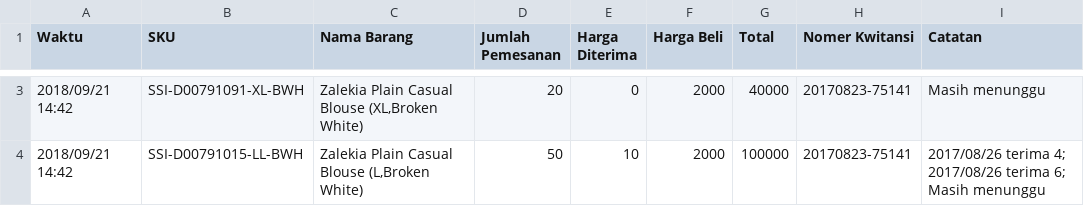
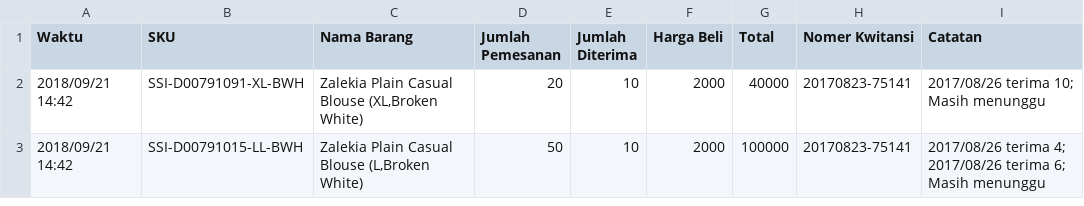
Before and after one commit to jojoarianto/tokoijah, a CSV file: _csv/export_purchases.csv, drawn as a sheet; only a part is shown, gaps mark what is left out; the diff covers the shown part only.

Commit message:
adjust db & fix typo response

```diff
--- a/_csv/export_purchases.csv
+++ b/_csv/export_purchases.csv
@@ -1 +1 @@
-Waktu,SKU,Nama Barang,Jumlah Pemesanan,Harga Diterima,Harga Beli,Total,Nomer Kwitansi,Catatan
+Waktu,SKU,Nama Barang,Jumlah Pemesanan,Jumlah Diterima,Harga Beli,Total,Nomer Kwitansi,Catatan
@@ -3,2 +2,2 @@ Waktu,SKU,Nama Barang,Jumlah Pemesanan,Harga Diterima,Harga Beli,Total,Nomer Kwi
-2018/09/21 14:42,SSI-D00791091-XL-BWH,"Zalekia Plain Casual Blouse (XL,Broken White)",20,0,2000,40000,20170823-75141,Masih menunggu
+2018/09/21 14:42,SSI-D00791091-XL-BWH,"Zalekia Plain Casual Blouse (XL,Broken White)",20,10,2000,40000,20170823-75141,2017/08/26 terima 10; Masih menunggu
 2018/09/21 14:42,SSI-D00791015-LL-BWH,"Zalekia Plain Casual Blouse (L,Broken White)",50,10,2000,100000,20170823-75141,2017/08/26 terima 4; 2017/08/26 terima 6; Masih menunggu
```
Also changed, not shown: 1 removed row elsewhere in this file, _csv/export_stockouts.csv, 2 other files.
